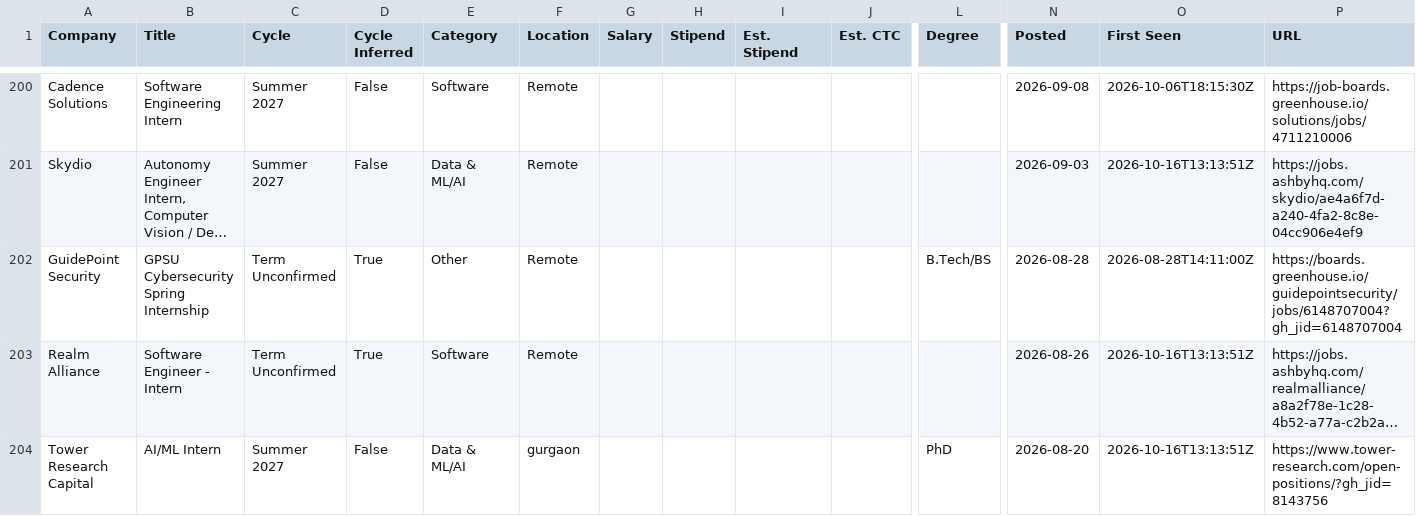
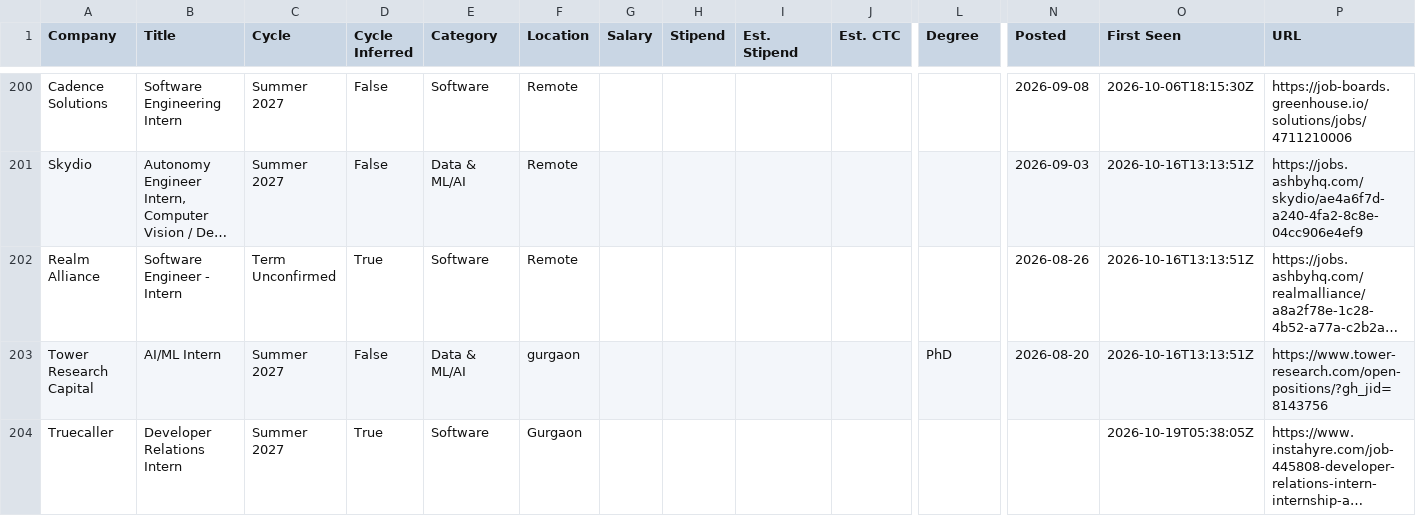
Before and after one commit to lcs2024016-arch/intern-work, a CSV file: data/internships.csv, drawn as a sheet; only a part is shown, gaps mark what is left out; the shorter side is filled out with more unchanged rows; long unchanged cells end in …; rows hold the shown columns only; the diff names each change by its address in the sheet, - before the commit and + after, or states it on an @@ line.

Commit message:
chore: update internships (2026-10-28 03:19 UTC)

```diff
--- a/data/internships.csv
+++ b/data/internships.csv
-row 202: GuidePoint Security | GPSU Cybersecurity Spring Internship | Term Unconfirmed | True | Other | Remote |  |  |  |  | B.Tech/BS | 2026-08-28 | 2026-08-28T14:11:00Z | https://boards.greenhouse.io/guidepointsecurity/jobs/6148707004?gh_jid=6148707004
```
Also changed, not shown: 12 other files.
